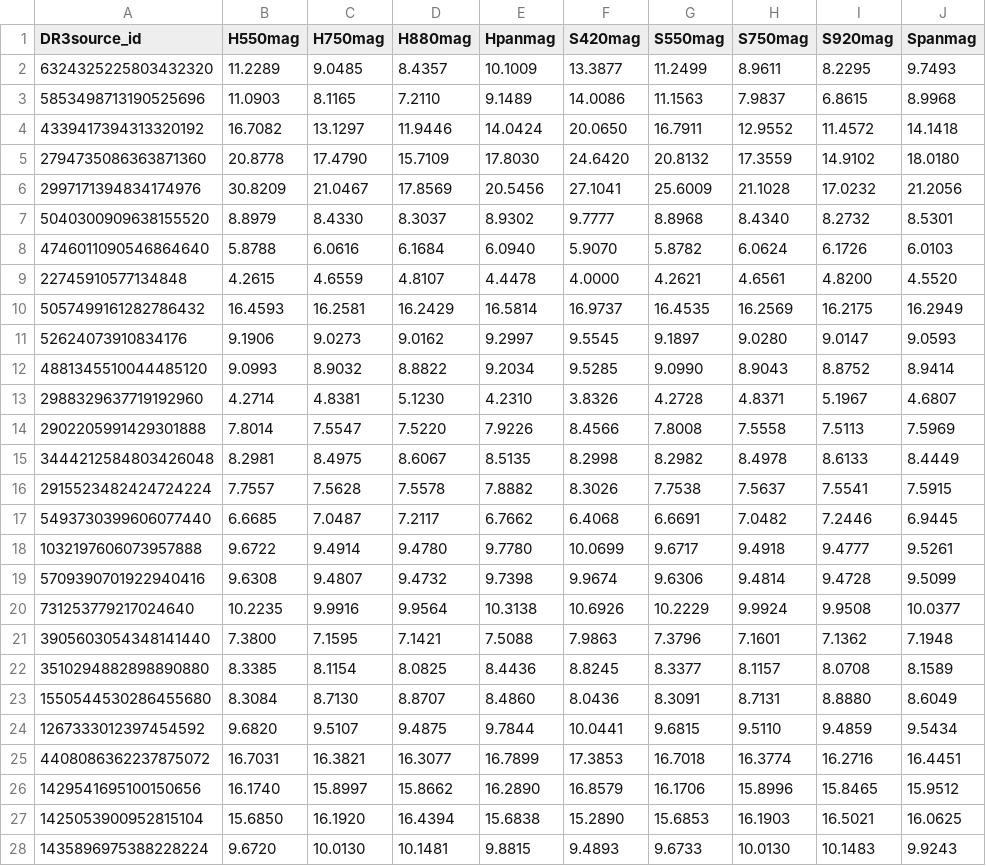
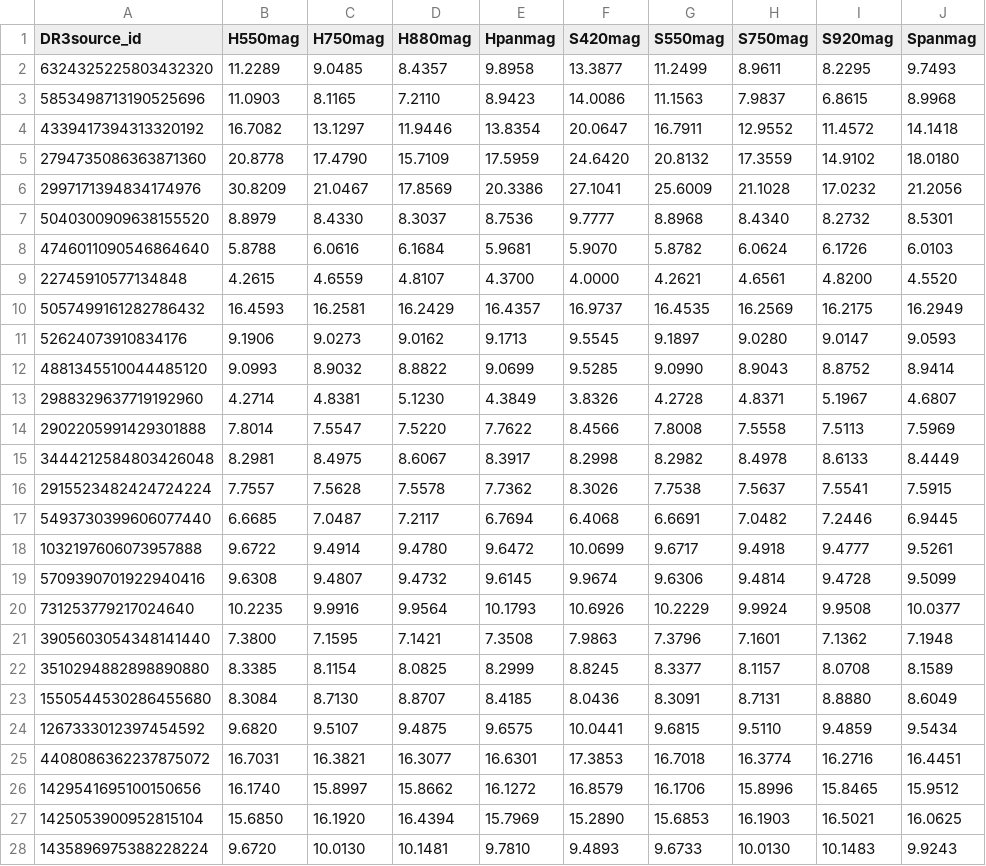
Before and after one commit to lamortadella/BEPI-COLOMBO_newflt, a CSV file: synth_PVL.csv, drawn as a sheet; only a part is shown; the diff covers the shown part only; the diff names each change by its address in the sheet, - before the commit and + after, or states it on an @@ line.

```diff
--- a/synth_PVL.csv
+++ b/synth_PVL.csv
-E2 (Hpanmag): 10.1009
+E2 (Hpanmag): 9.8958
-E3 (Hpanmag): 9.1489
+E3 (Hpanmag): 8.9423
-E4 (Hpanmag): 14.0424
+E4 (Hpanmag): 13.8354
-F4 (S420mag): 20.0650
+F4 (S420mag): 20.0647
-E5 (Hpanmag): 17.8030
+E5 (Hpanmag): 17.5959
-E6 (Hpanmag): 20.5456
+E6 (Hpanmag): 20.3386
-E7 (Hpanmag): 8.9302
+E7 (Hpanmag): 8.7536
-E8 (Hpanmag): 6.0940
+E8 (Hpanmag): 5.9681
-E9 (Hpanmag): 4.4478
+E9 (Hpanmag): 4.3700
-E10 (Hpanmag): 16.5814
+E10 (Hpanmag): 16.4357
-E11 (Hpanmag): 9.2997
+E11 (Hpanmag): 9.1713
-E12 (Hpanmag): 9.2034
+E12 (Hpanmag): 9.0699
-E13 (Hpanmag): 4.2310
+E13 (Hpanmag): 4.3849
-E14 (Hpanmag): 7.9226
+E14 (Hpanmag): 7.7622
-E15 (Hpanmag): 8.5135
+E15 (Hpanmag): 8.3917
-E16 (Hpanmag): 7.8882
+E16 (Hpanmag): 7.7362
-E17 (Hpanmag): 6.7662
+E17 (Hpanmag): 6.7694
-E18 (Hpanmag): 9.7780
+E18 (Hpanmag): 9.6472
-E19 (Hpanmag): 9.7398
+E19 (Hpanmag): 9.6145
-E20 (Hpanmag): 10.3138
+E20 (Hpanmag): 10.1793
-E21 (Hpanmag): 7.5088
+E21 (Hpanmag): 7.3508
-E22 (Hpanmag): 8.4436
+E22 (Hpanmag): 8.2999
-E23 (Hpanmag): 8.4860
+E23 (Hpanmag): 8.4185
-E24 (Hpanmag): 9.7844
+E24 (Hpanmag): 9.6575
-E25 (Hpanmag): 16.7899
+E25 (Hpanmag): 16.6301
-E26 (Hpanmag): 16.2890
+E26 (Hpanmag): 16.1272
-E27 (Hpanmag): 15.6838
+E27 (Hpanmag): 15.7969
-E28 (Hpanmag): 9.8815
+E28 (Hpanmag): 9.7810
```
Also changed, not shown: 35 edited cells elsewhere in this file, synth_CALSPEC.csv, synth_CALSPEC_BPRP.csv, 6 other files.
